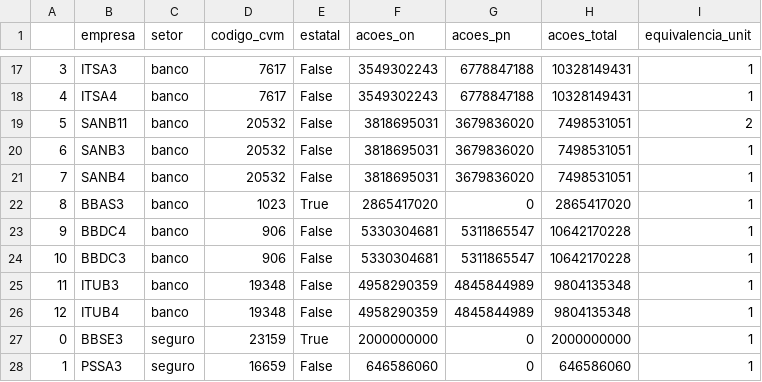
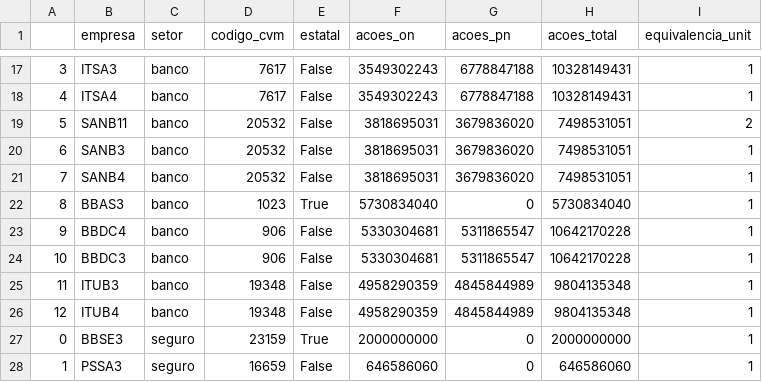
Before and after one commit to eduardopfranca/radar_fundamentalista, a CSV file: empresas.csv, drawn as a sheet; only a part is shown, gaps mark what is left out.

```diff
--- a/empresas.csv
+++ b/empresas.csv
@@ -21,3 +21,3 @@
 7,SANB4,banco,20532,False,3818695031,3679836020,7498531051,1
-8,BBAS3,banco,1023,True,2865417020,0,2865417020,1
+8,BBAS3,banco,1023,True,5730834040,0,5730834040,1
 9,BBDC4,banco,906,False,5330304681,5311865547,10642170228,1
```
Also changed, not shown: cotacoes.csv, dividendos.csv, 8 other files.
